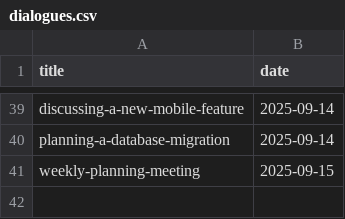
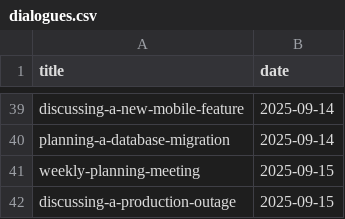
Before and after one commit to muhfaris/english-vocabulary, a CSV file: dialogues.csv, drawn as a sheet; only a part is shown, gaps mark what is left out.

```diff
--- a/dialogues.csv
+++ b/dialogues.csv
@@ -41 +41,2 @@ planning-a-database-migration,2025-09-14
 weekly-planning-meeting,2025-09-15
+discussing-a-production-outage,2025-09-15
```
Also changed, not shown: 1 other file.
